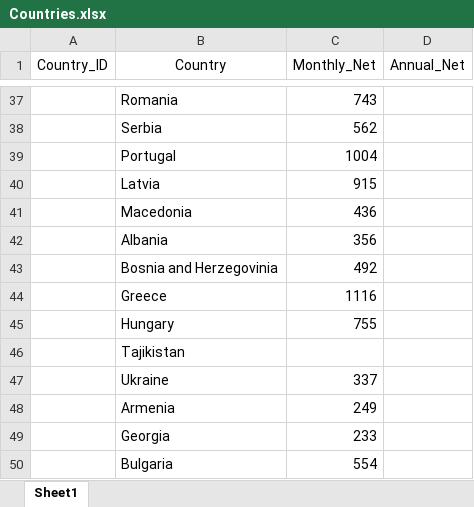
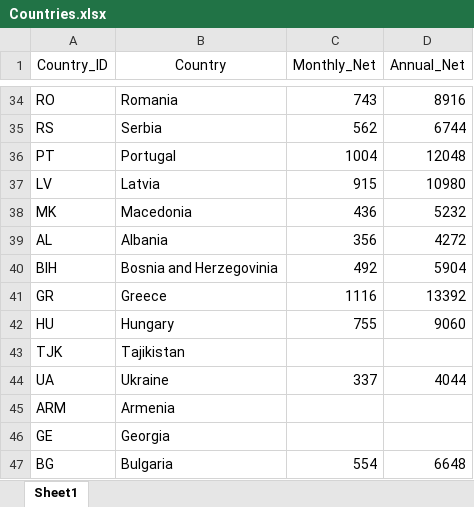
Before and after one commit to ryzer19/CountryHappiness_Europe, an Excel workbook: Countries.xlsx, sheet Sheet1, drawn as a sheet; only a part is shown, gaps mark what is left out; values as stored, in another font and other column widths than the file's, no borders; addresses are those after the commit; the diff covers the shown part only; the diff names each change by its address in the sheet, - before the commit and + after, or states it on an @@ line.

Commit message:
countries annual net added

```diff
--- a/Countries.xlsx (sheet Sheet1)
+++ b/Countries.xlsx (sheet Sheet1)
-A34 (Country_ID): (empty)
+A34 (Country_ID): RO
-D34 (Annual_Net): (empty)
+D34 (Annual_Net): 8916
-A35 (Country_ID): (empty)
+A35 (Country_ID): RS
-D35 (Annual_Net): (empty)
+D35 (Annual_Net): 6744
-A36 (Country_ID): (empty)
+A36 (Country_ID): PT
-D36 (Annual_Net): (empty)
+D36 (Annual_Net): 12048
-A37 (Country_ID): (empty)
+A37 (Country_ID): LV
-D37 (Annual_Net): (empty)
+D37 (Annual_Net): 10980
-A38 (Country_ID): (empty)
+A38 (Country_ID): MK
-D38 (Annual_Net): (empty)
+D38 (Annual_Net): 5232
-A39 (Country_ID): (empty)
+A39 (Country_ID): AL
-D39 (Annual_Net): (empty)
+D39 (Annual_Net): 4272
-A40 (Country_ID): (empty)
+A40 (Country_ID): BIH
-D40 (Annual_Net): (empty)
+D40 (Annual_Net): 5904
-A41 (Country_ID): (empty)
+A41 (Country_ID): GR
-D41 (Annual_Net): (empty)
+D41 (Annual_Net): 13392
-A42 (Country_ID): (empty)
+A42 (Country_ID): HU
-D42 (Annual_Net): (empty)
+D42 (Annual_Net): 9060
-A43 (Country_ID): (empty)
+A43 (Country_ID): TJK
-A44 (Country_ID): (empty)
+A44 (Country_ID): UA
-D44 (Annual_Net): (empty)
+D44 (Annual_Net): 4044
-A45 (Country_ID): (empty)
+A45 (Country_ID): ARM
-C45 (Monthly_Net): 249
+C45 (Monthly_Net): (empty)
-A46 (Country_ID): (empty)
+A46 (Country_ID): GE
-C46 (Monthly_Net): 233
+C46 (Monthly_Net): (empty)
-A47 (Country_ID): (empty)
+A47 (Country_ID): BG
-D47 (Annual_Net): (empty)
+D47 (Annual_Net): 6648
```
Also changed, not shown: 3 removed rows and 61 edited cells elsewhere in this sheet.
